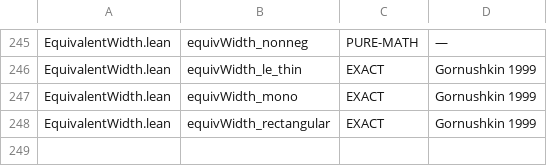
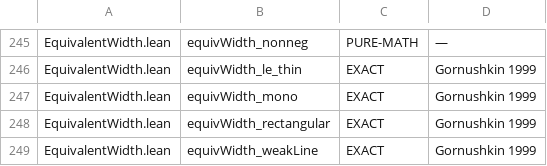
Before and after one commit to TheFermiSea/cflibs-formal, a TSV file: docs/scope-tags.tsv, drawn as a sheet; only a part is shown, gaps mark what is left out; the diff names each change by its address in the sheet, - before the commit and + after, or states it on an @@ line.

```diff
--- a/docs/scope-tags.tsv
+++ b/docs/scope-tags.tsv
+row 249: EquivalentWidth.lean | equivWidth_weakLine | EXACT | Gornushkin 1999
```
Also changed, not shown: 3 other files.
